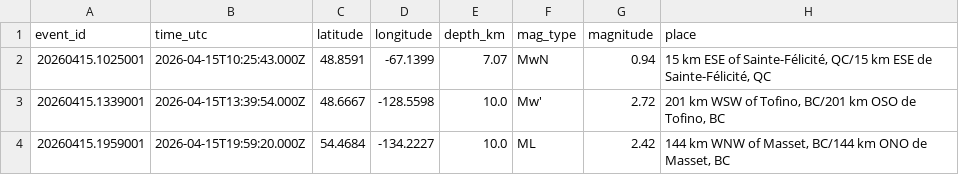
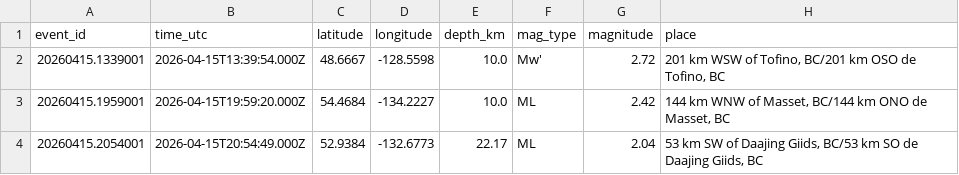
Before and after one commit to Alpeace89/piquakecanada, a CSV file: eq_canada_recent.csv, drawn as a sheet; only a part is shown; the shorter side is filled out with more unchanged rows.

```diff
--- a/eq_canada_recent.csv
+++ b/eq_canada_recent.csv
@@ -1,3 +1,2 @@
 event_id,time_utc,latitude,longitude,depth_km,mag_type,magnitude,place
-20260415.1025001,2026-04-15T10:25:43.000Z,48.8591,-67.1399,7.07,MwN,0.94,"15 km ESE of Sainte-Félicité, QC/15 km ESE de Sainte-Félicité, QC"
 20260415.1339001,2026-04-15T13:39:54.000Z,48.6667,-128.5598,10.0,Mw',2.72,"201 km WSW of Tofino, BC/201 km OSO de Tofino, BC"
```
Also changed, not shown: 27 other files.
